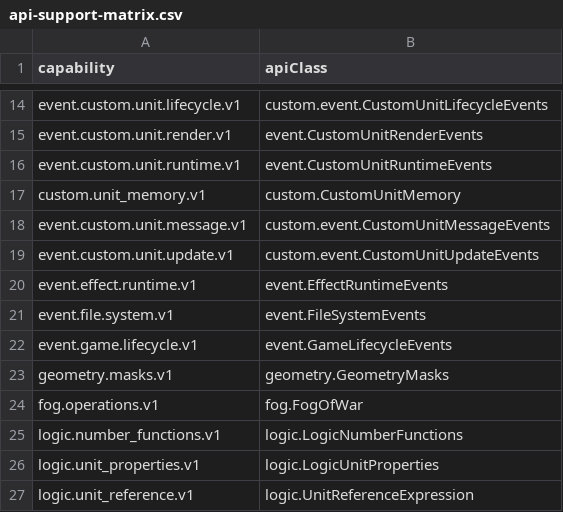
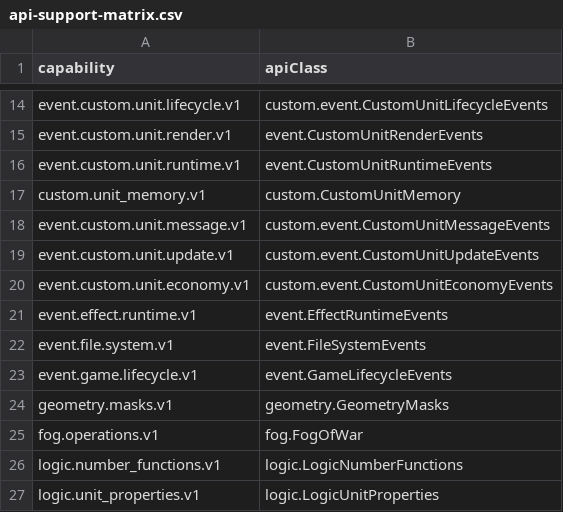
Before and after one commit to DXENDBucket/Rusted-Fabric-Loader, a CSV file: rusted-fabric-api/src/main/resources/rustedfabricapi/api-support-matrix.csv, drawn as a sheet; only a part is shown, gaps mark what is left out; the shorter side is filled out with more unchanged rows.

Commit message:
Add custom unit economy settlement API

```diff
--- a/rusted-fabric-api/src/main/resources/rustedfabricapi/api-support-matrix.csv
+++ b/rusted-fabric-api/src/main/resources/rustedfabricapi/api-support-matrix.csv
@@ -19,2 +19,3 @@ event.custom.unit.message.v1,custom.event.CustomUnitMessageEvents
 event.custom.unit.update.v1,custom.event.CustomUnitUpdateEvents
+event.custom.unit.economy.v1,custom.event.CustomUnitEconomyEvents
 event.effect.runtime.v1,event.EffectRuntimeEvents
```
Also changed, not shown: 11 other files.
